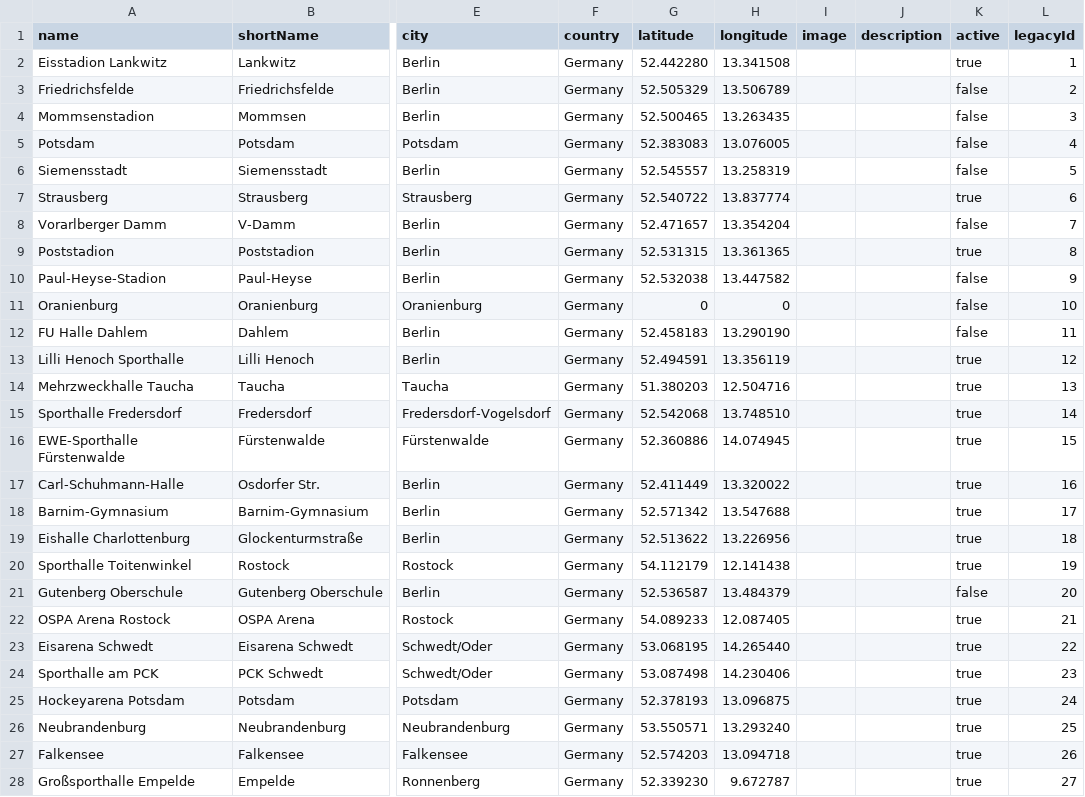
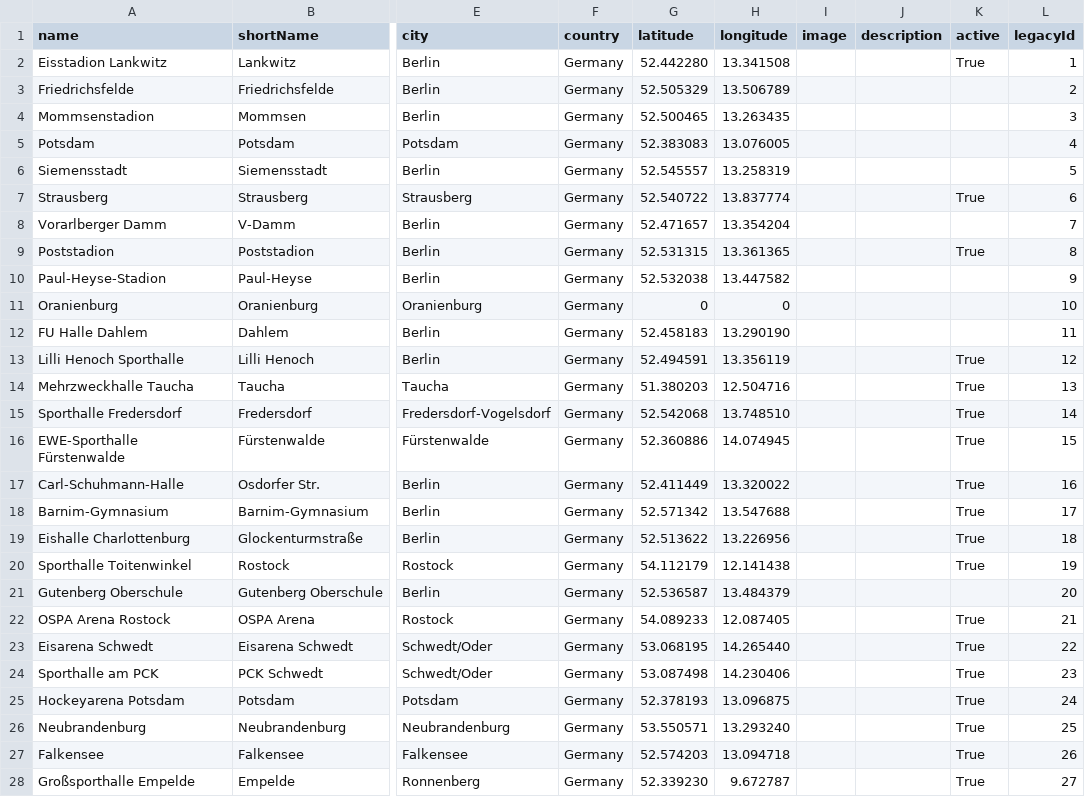
Before and after one commit to mstrueby/bishl, a CSV file: data/venues.csv, drawn as a sheet; only a part is shown, gaps mark what is left out; the diff covers the shown part only; the diff names each change by its address in the sheet, - before the commit and + after, or states it on an @@ line.

```diff
--- a/data/venues.csv
+++ b/data/venues.csv
-K2 (active): true
+K2 (active): True
-K3:K6 (active): false
+K3:K6 (active): (empty)
-K7 (active): true
+K7 (active): True
-K8 (active): false
+K8 (active): (empty)
-K9 (active): true
+K9 (active): True
-K10:K12 (active): false
+K10:K12 (active): (empty)
-K13:K20 (active): true
+K13:K20 (active): True
-K21 (active): false
+K21 (active): (empty)
-K22:K28 (active): true
+K22:K28 (active): True
```
Also changed, not shown: 2 edited cells elsewhere in this file, data/clubs.csv, 2 other files.
